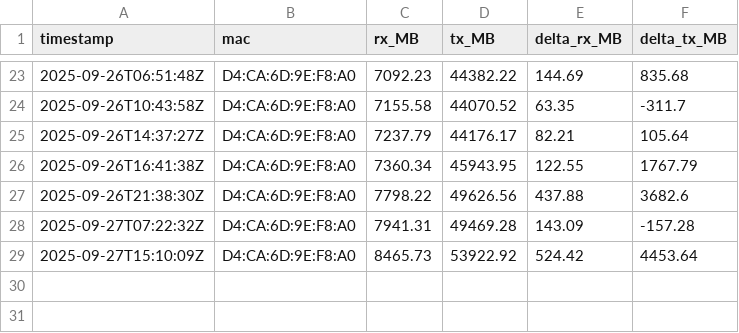
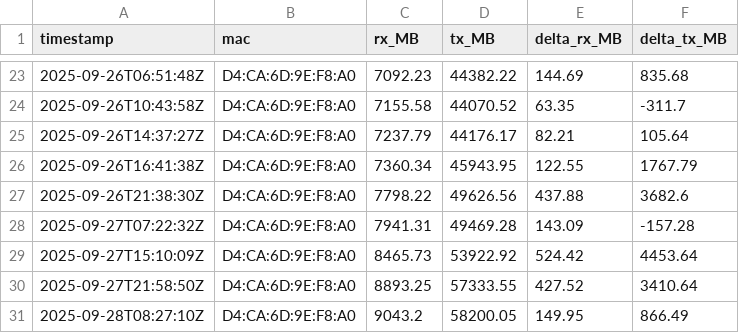
Before and after one commit to MarekCoderslab/Rx_Tx_2, a CSV file: rozdily_counter.csv, drawn as a sheet; only a part is shown, gaps mark what is left out; the diff names each change by its address in the sheet, - before the commit and + after, or states it on an @@ line.

```diff
--- a/rozdily_counter.csv
+++ b/rozdily_counter.csv
+row 30: 2025-09-27T21:58:50Z | D4:CA:6D:9E:F8:A0 | 8893.25 | 57333.55 | 427.52 | 3410.64
+row 31: 2025-09-28T08:27:10Z | D4:CA:6D:9E:F8:A0 | 9043.2 | 58200.05 | 149.95 | 866.49
```
Also changed, not shown: iface_stats.csv.
